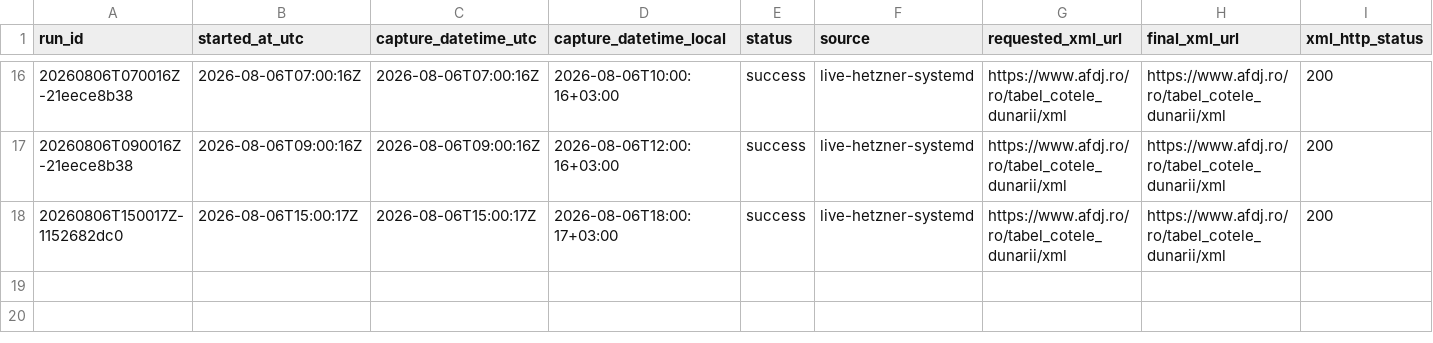
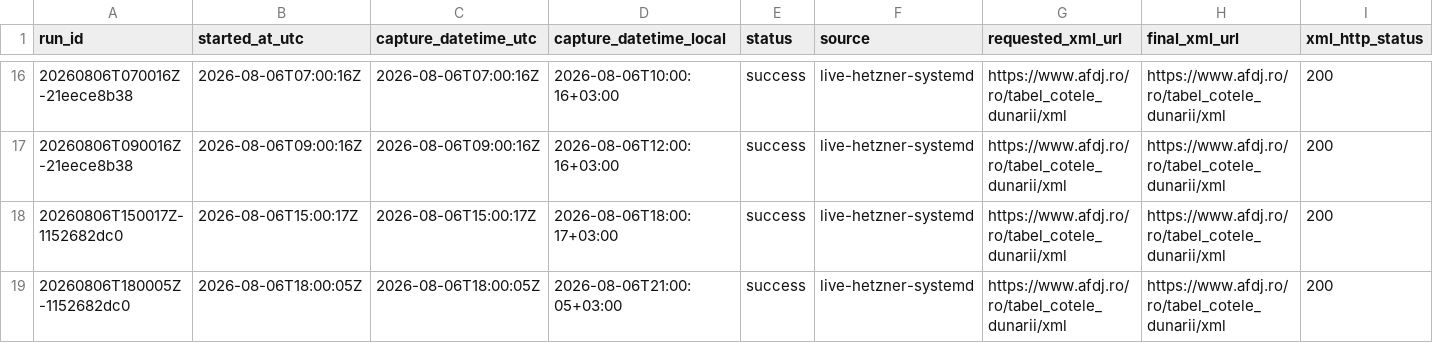
Before and after one commit to mariusbudileanu/nivel-dunare, a CSV file: data/canonical/ingestion_runs.csv, drawn as a sheet; only a part is shown, gaps mark what is left out; rows hold the shown columns only; the diff names each change by its address in the sheet, - before the commit and + after, or states it on an @@ line.

Commit message:
data: update AFDJ observations 2026-08-06

```diff
--- a/data/canonical/ingestion_runs.csv
+++ b/data/canonical/ingestion_runs.csv
+row 19: 20260806T180005Z-1152682dc0 | 2026-08-06T18:00:05Z | 2026-08-06T18:00:05Z | 2026-08-06T21:00:05+03:00 | success | live-hetzner-systemd | https://www.afdj.ro/ro/tabel_cotele_dunarii/xml | https://www.afdj.ro/ro/tabel_cotele_dunarii/xml | 200
```
Also changed, not shown: data/daily/2026-08-06.csv, 4 other files.
